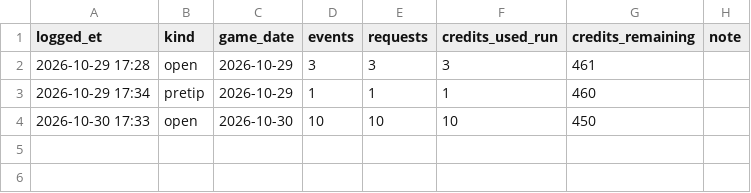
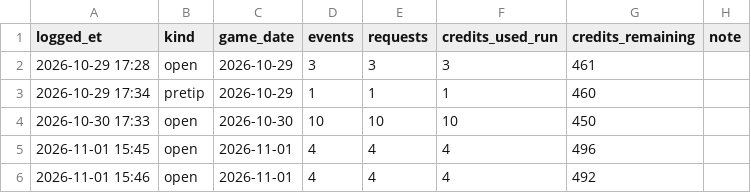
Before and after one commit to gazette1/double-double, a CSV file: data/odds/credits_log.csv, drawn as a sheet.

```diff
--- a/data/odds/credits_log.csv
+++ b/data/odds/credits_log.csv
@@ -4 +4,3 @@ logged_et,kind,game_date,events,requests,credits_used_run,credits_remaining,note
 2026-10-30 17:33,open,2026-10-30,10,10,10,450,
+2026-11-01 15:45,open,2026-11-01,4,4,4,496,
+2026-11-01 15:46,open,2026-11-01,4,4,4,492,
```
Also changed, not shown: data/paper/run_log.csv, 13 other files.
